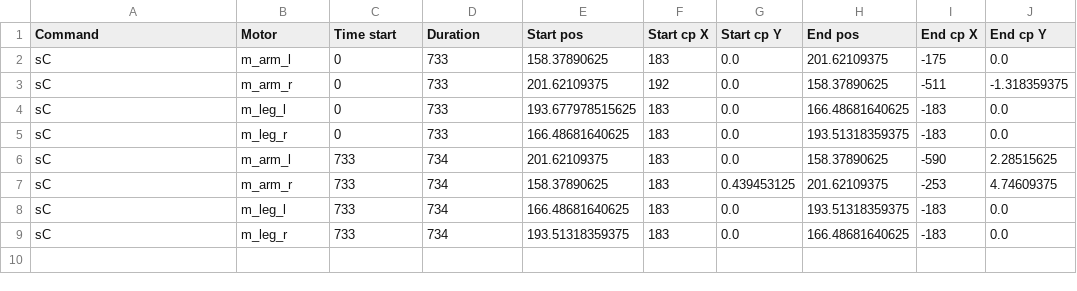
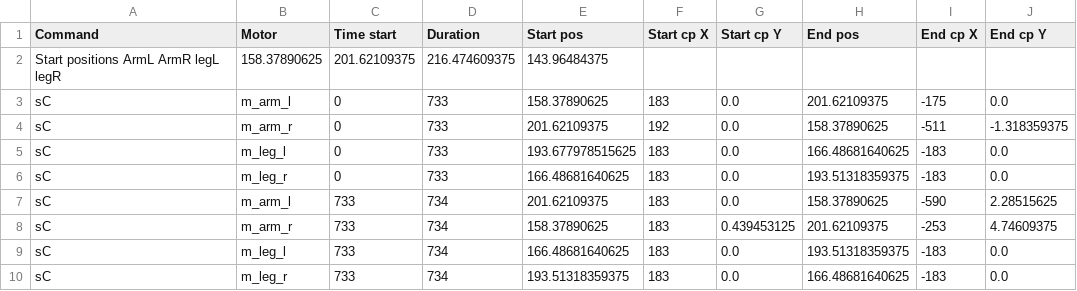
Before and after one commit to hapiel/Acrobot, a CSV file: choreography/csv/Walk_all_motors.csv, drawn as a sheet; the diff names each change by its address in the sheet, - before the commit and + after, or states it on an @@ line.

```diff
--- a/choreography/csv/Walk_all_motors.csv
+++ b/choreography/csv/Walk_all_motors.csv
+row 2: Start positions ArmL ArmR legL legR | 158.37890625 | 201.62109375 | 216.474609375 | 143.96484375
```
Also changed, not shown: choreography/csv/Lets dance.csv, choreography/csv/Planche.csv, 20 other files.
